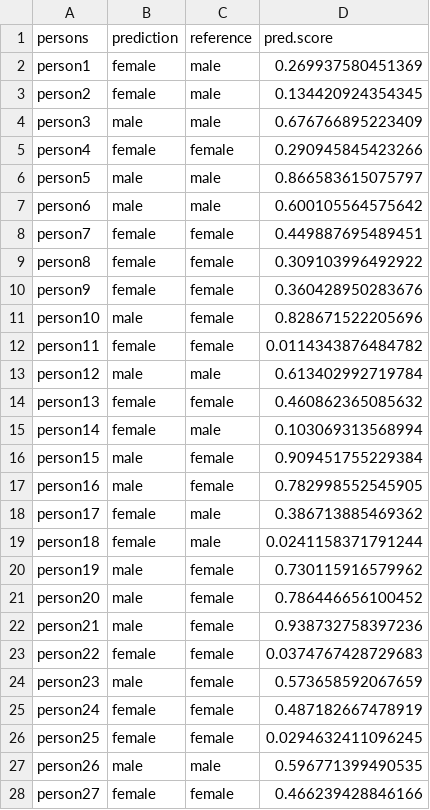
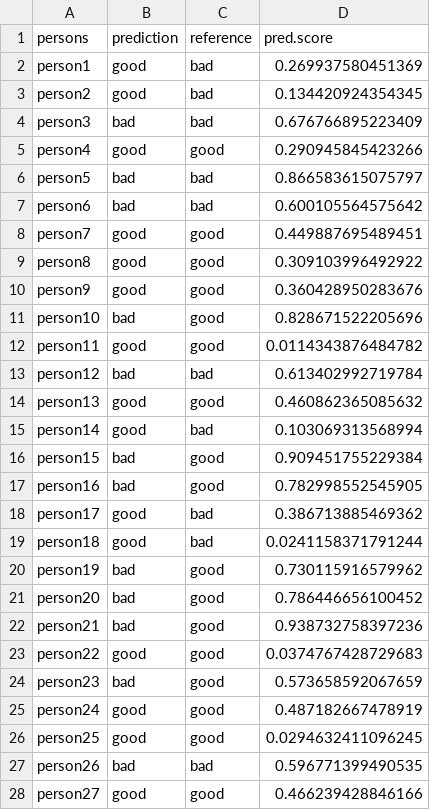
Before and after one commit to 1091-datascience/hw2, a CSV file: examples/method2.csv, drawn as a sheet; only a part is shown; the diff covers the shown part only.

Commit message:
update method.csv

```diff
--- a/examples/method2.csv
+++ b/examples/method2.csv
@@ -1,28 +1,28 @@
 persons,prediction,reference,pred.score
-person1,female,male,0.269937580451369
-person2,female,male,0.134420924354345
-person3,male,male,0.676766895223409
-person4,female,female,0.290945845423266
-person5,male,male,0.866583615075797
-person6,male,male,0.600105564575642
-person7,female,female,0.449887695489451
-person8,female,female,0.309103996492922
-person9,female,female,0.360428950283676
-person10,male,female,0.828671522205696
-person11,female,female,0.0114343876484782
-person12,male,male,0.613402992719784
-person13,female,female,0.460862365085632
-person14,female,male,0.103069313568994
-person15,male,female,0.909451755229384
-person16,male,female,0.782998552545905
-person17,female,male,0.386713885469362
-person18,female,male,0.0241158371791244
-person19,male,female,0.730115916579962
-person20,male,female,0.786446656100452
-person21,male,female,0.938732758397236
-person22,female,female,0.0374767428729683
-person23,male,female,0.573658592067659
-person24,female,female,0.487182667478919
-person25,female,female,0.0294632411096245
-person26,male,male,0.596771399490535
-person27,female,female,0.466239428846166
+person1,good,bad,0.269937580451369
+person2,good,bad,0.134420924354345
+person3,bad,bad,0.676766895223409
+person4,good,good,0.290945845423266
+person5,bad,bad,0.866583615075797
+person6,bad,bad,0.600105564575642
+person7,good,good,0.449887695489451
+person8,good,good,0.309103996492922
+person9,good,good,0.360428950283676
+person10,bad,good,0.828671522205696
+person11,good,good,0.0114343876484782
+person12,bad,bad,0.613402992719784
+person13,good,good,0.460862365085632
+person14,good,bad,0.103069313568994
+person15,bad,good,0.909451755229384
+person16,bad,good,0.782998552545905
+person17,good,bad,0.386713885469362
+person18,good,bad,0.0241158371791244
+person19,bad,good,0.730115916579962
+person20,bad,good,0.786446656100452
+person21,bad,good,0.938732758397236
+person22,good,good,0.0374767428729683
+person23,bad,good,0.573658592067659
+person24,good,good,0.487182667478919
+person25,good,good,0.0294632411096245
+person26,bad,bad,0.596771399490535
+person27,good,good,0.466239428846166
```
Also changed, not shown: 24 edited cells elsewhere in this file, examples/method1.csv, examples/method10.csv, 7 other files.
